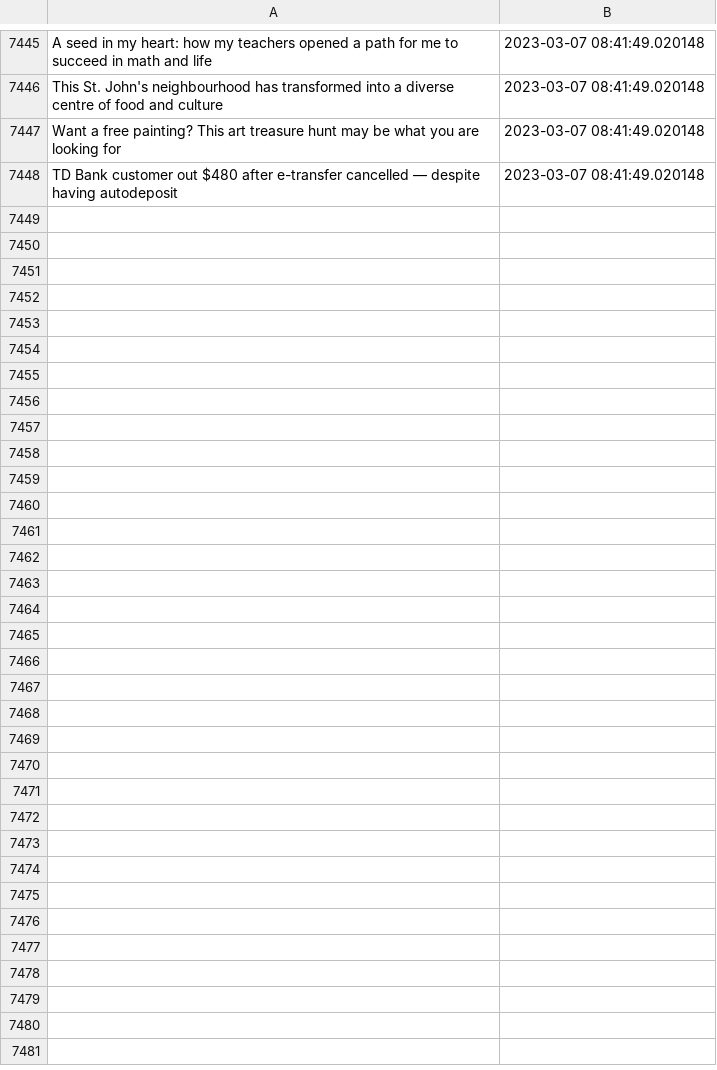
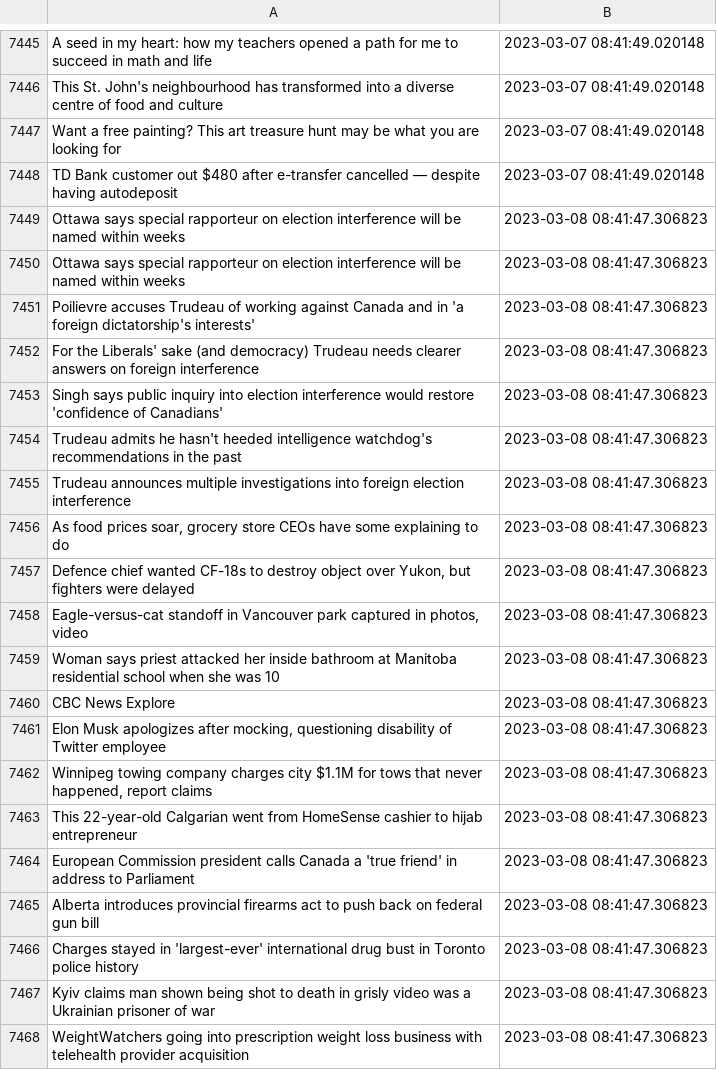
Before and after one commit to dexmcmillan/cbc-homepage-screenshots, a CSV file: data/headlines.csv, drawn as a sheet; only a part is shown, gaps mark what is left out; the diff covers the shown part only.

```diff
--- a/data/headlines.csv
+++ b/data/headlines.csv
@@ -7448 +7448,21 @@ Want a free painting? This art treasure hunt may be what you are looking for,202
 TD Bank customer out $480 after e-transfer cancelled — despite having autodeposit,2023-03-07 08:41:49.020148
+Ottawa says special rapporteur on election interference will be named within weeks,2023-03-08 08:41:47.306823
+Ottawa says special rapporteur on election interference will be named within weeks,2023-03-08 08:41:47.306823
+Poilievre accuses Trudeau of working against Canada and in 'a foreign dictatorship's interests',2023-03-08 08:41:47.306823
+For the Liberals' sake (and democracy) Trudeau needs clearer answers on foreign interference,2023-03-08 08:41:47.306823
+Singh says public inquiry into election interference would restore 'confidence of Canadians',2023-03-08 08:41:47.306823
+Trudeau admits he hasn't heeded intelligence watchdog's recommendations in the past,2023-03-08 08:41:47.306823
+Trudeau announces multiple investigations into foreign election interference,2023-03-08 08:41:47.306823
+"As food prices soar, grocery store CEOs have some explaining to do",2023-03-08 08:41:47.306823
+"Defence chief wanted CF-18s to destroy object over Yukon, but fighters were delayed",2023-03-08 08:41:47.306823
+"Eagle-versus-cat standoff in Vancouver park captured in photos, video",2023-03-08 08:41:47.306823
+Woman says priest attacked her inside bathroom at Manitoba residential school when she was 10,2023-03-08 08:41:47.306823
+CBC News Explore,2023-03-08 08:41:47.306823
+"Elon Musk apologizes after mocking, questioning disability of Twitter employee",2023-03-08 08:41:47.306823
+"Winnipeg towing company charges city $1.1M for tows that never happened, report claims",2023-03-08 08:41:47.306823
+This 22-year-old Calgarian went from HomeSense cashier to hijab entrepreneur,2023-03-08 08:41:47.306823
+European Commission president calls Canada a 'true friend' in address to Parliament,2023-03-08 08:41:47.306823
+Alberta introduces provincial firearms act to push back on federal gun bill,2023-03-08 08:41:47.306823
+Charges stayed in 'largest-ever' international drug bust in Toronto police history,2023-03-08 08:41:47.306823
+Kyiv claims man shown being shot to death in grisly video was a Ukrainian prisoner of war,2023-03-08 08:41:47.306823
+WeightWatchers going into prescription weight loss business with telehealth provider acquisition,2023-03-08 08:41:47.306823
```
Also changed, not shown: 15 added rows elsewhere in this file.
